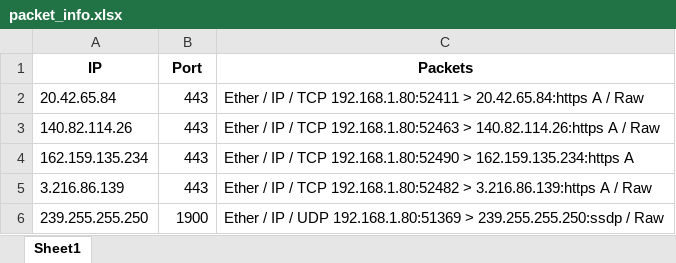
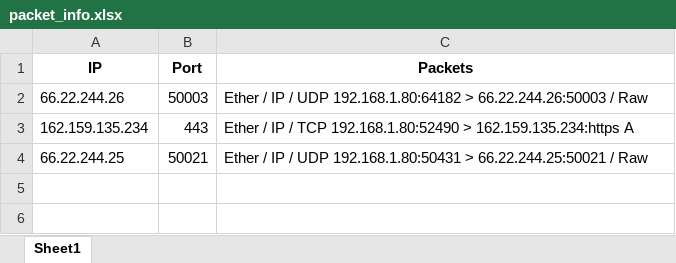
Before and after one commit to Shirozaki94/Scrappy, an Excel workbook: packet_info.xlsx, sheet Sheet1, drawn as a sheet; values as stored, in another font and other column widths than the file's, no borders; removed rows and columns are numbered as before the commit, all else as after; the diff names each change by its address in the sheet, - before the commit and + after, or states it on an @@ line.

Commit message:
Update packet_info.xlsx

```diff
--- a/packet_info.xlsx (sheet Sheet1)
+++ b/packet_info.xlsx (sheet Sheet1)
-row 2: 20.42.65.84 | 443 | Ether / IP / TCP 192.168.1.80:52411 > 20.42.65.84:https A / Raw
-row 3: 140.82.114.26 | 443 | Ether / IP / TCP 192.168.1.80:52463 > 140.82.114.26:https A / Raw
+row 2: 66.22.244.26 | 50003 | Ether / IP / UDP 192.168.1.80:64182 > 66.22.244.26:50003 / Raw
-row 5: 3.216.86.139 | 443 | Ether / IP / TCP 192.168.1.80:52482 > 3.216.86.139:https A / Raw
-row 6: 239.255.255.250 | 1900 | Ether / IP / UDP 192.168.1.80:51369 > 239.255.255.250:ssdp / Raw
+row 4: 66.22.244.25 | 50021 | Ether / IP / UDP 192.168.1.80:50431 > 66.22.244.25:50021 / Raw
```
